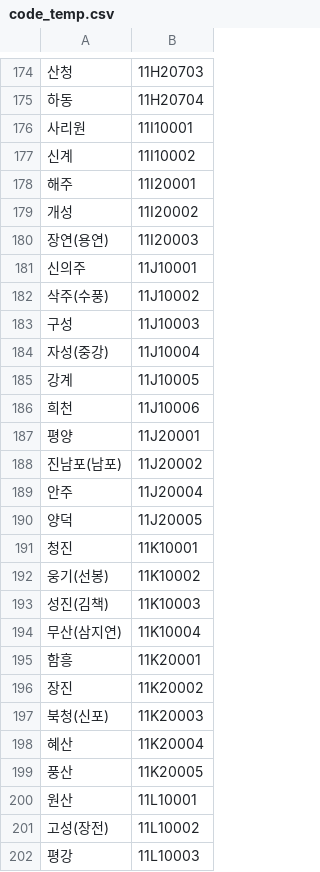
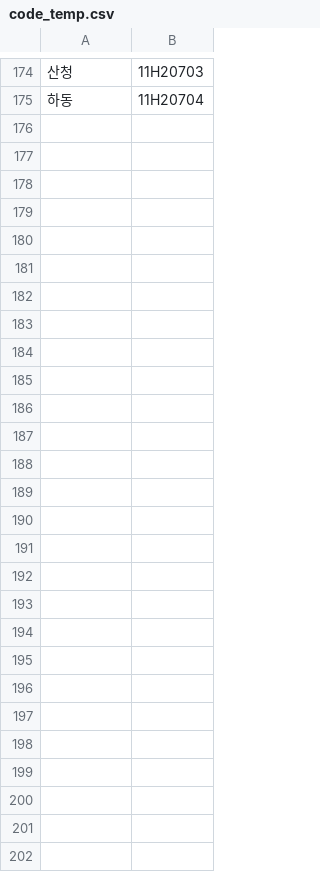
Before and after one commit to Train0303/gpt-tour-adviser, a CSV file: csv_generator/code_temp.csv, drawn as a sheet; only a part is shown, gaps mark what is left out; the diff names each change by its address in the sheet, - before the commit and + after, or states it on an @@ line.

```diff
--- a/csv_generator/code_temp.csv
+++ b/csv_generator/code_temp.csv
-row 176: 사리원 | 11I10001
-row 177: 신계 | 11I10002
-row 178: 해주 | 11I20001
-row 179: 개성 | 11I20002
-row 180: 장연(용연) | 11I20003
-row 181: 신의주 | 11J10001
-row 182: 삭주(수풍) | 11J10002
-row 183: 구성 | 11J10003
-row 184: 자성(중강) | 11J10004
-row 185: 강계 | 11J10005
-row 186: 희천 | 11J10006
-row 187: 평양 | 11J20001
-row 188: 진남포(남포) | 11J20002
-row 189: 안주 | 11J20004
-row 190: 양덕 | 11J20005
-row 191: 청진 | 11K10001
-row 192: 웅기(선봉) | 11K10002
-row 193: 성진(김책) | 11K10003
-row 194: 무산(삼지연) | 11K10004
-row 195: 함흥 | 11K20001
-row 196: 장진 | 11K20002
-row 197: 북청(신포) | 11K20003
-row 198: 혜산 | 11K20004
-row 199: 풍산 | 11K20005
-row 200: 원산 | 11L10001
-row 201: 고성(장전) | 11L10002
-row 202: 평강 | 11L10003
```
Also changed, not shown: csv_generator/code_merged.csv, csv_generator/code_yooksang.csv, 2 other files.
